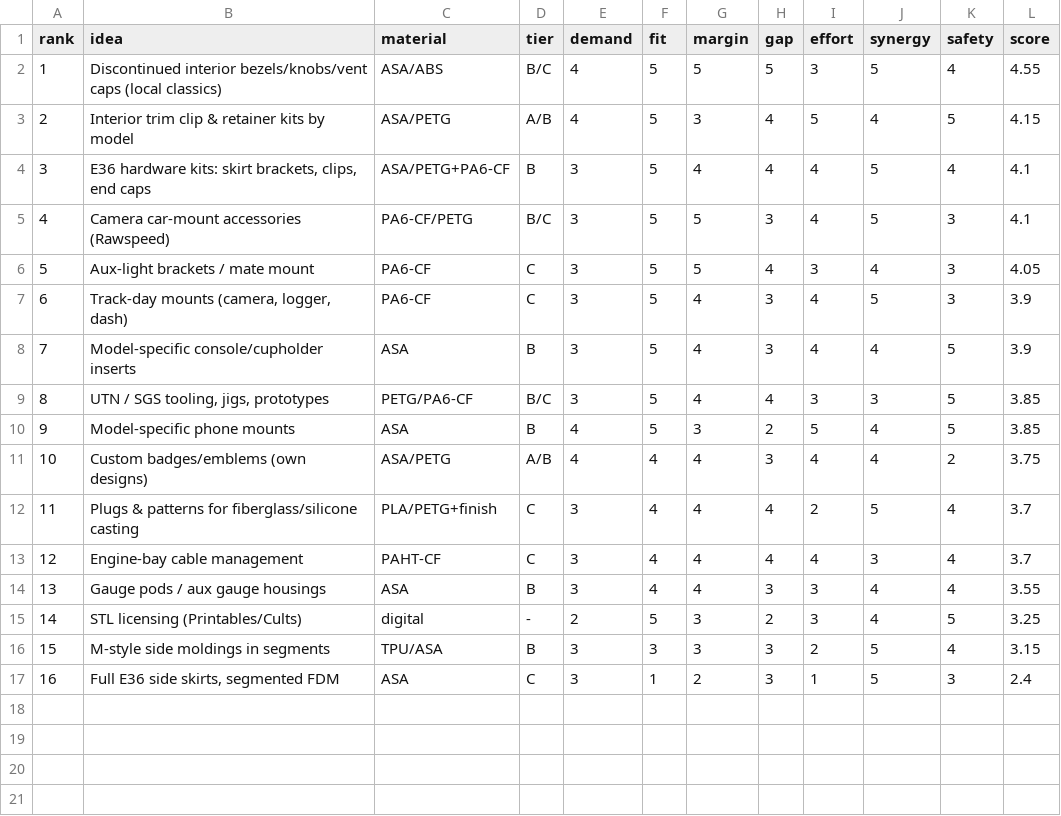
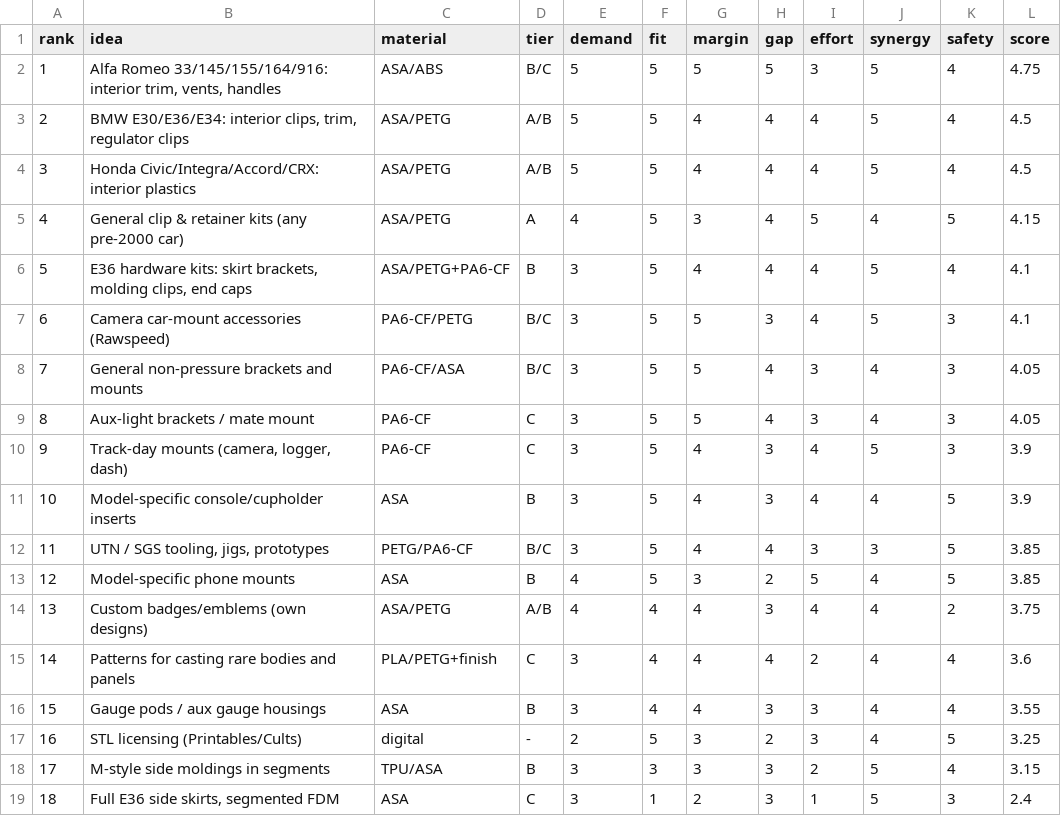
Before and after one commit to agustinfmeza-spec/x2d-print-venture, a CSV file: opportunities.csv, drawn as a sheet; removed rows and columns are numbered as before the commit, all else as after; the diff names each change by its address in the sheet, - before the commit and + after, or states it on an @@ line.

```diff
--- a/opportunities.csv
+++ b/opportunities.csv
-B2 (idea): Discontinued interior bezels/knobs/vent caps (local classics)
+B2 (idea): Alfa Romeo 33/145/155/164/916: interior trim, vents, handles
-E2 (demand): 4
+E2 (demand): 5
-L2 (score): 4.55
+L2 (score): 4.75
+row 3: 2 | BMW E30/E36/E34: interior clips, trim, regulator clips | ASA/PETG | A/B | 5 | 5 | 4 | 4 | 4 | 5 | 4 | 4.5
+row 4: 3 | Honda Civic/Integra/Accord/CRX: interior plastics | ASA/PETG | A/B | 5 | 5 | 4 | 4 | 4 | 5 | 4 | 4.5
@@ column A (rank) renumbered from row 5 down @@
-B5 (idea): Interior trim clip & retainer kits by model
+B5 (idea): General clip & retainer kits (any pre-2000 car)
-D5 (tier): A/B
+D5 (tier): A
-B6 (idea): …skirt brackets, clips, end…
+B6 (idea): …skirt brackets, molding clips, end…
+row 8: 7 | General non-pressure brackets and mounts | PA6-CF/ASA | B/C | 3 | 5 | 5 | 4 | 3 | 4 | 3 | 4.05
-B15 (idea): Plugs & patterns for fiberglass/silicone casting
+B15 (idea): Patterns for casting rare bodies and panels
-J15 (synergy): 5
+J15 (synergy): 4
-L15 (score): 3.7
+L15 (score): 3.6
-row 13: 12 | Engine-bay cable management | PAHT-CF | C | 3 | 4 | 4 | 4 | 4 | 3 | 4 | 3.7
```
Also changed, not shown: 3 other files.
